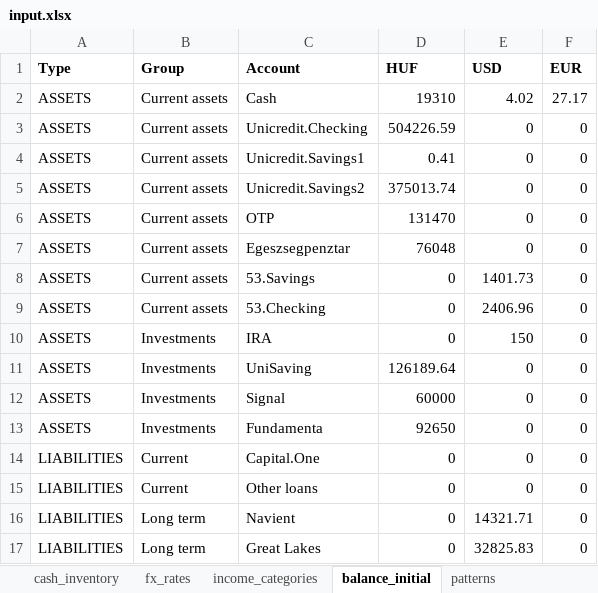
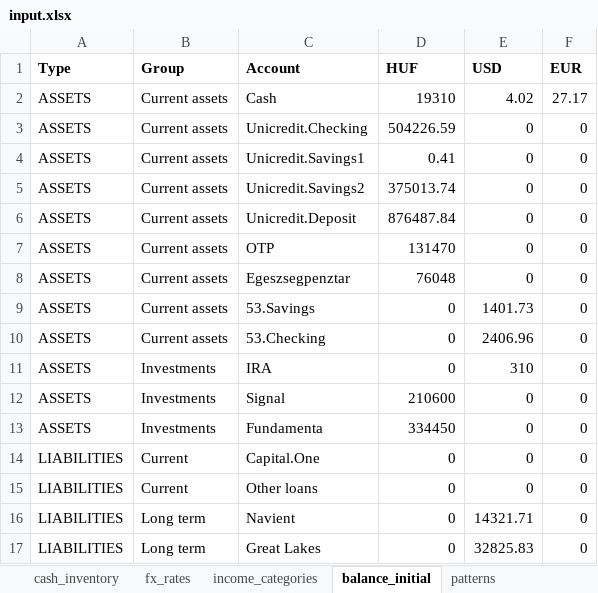
Before and after one commit to vektor8891/finance-R, an Excel workbook: input.xlsx, sheet balance_initial, drawn as a sheet; values as stored, in another font and other column widths than the file's, no borders; removed rows and columns are numbered as before the commit, all else as after; the diff names each change by its address in the sheet, - before the commit and + after, or states it on an @@ line.

```diff
--- a/input.xlsx (sheet balance_initial)
+++ b/input.xlsx (sheet balance_initial)
+row 6: ASSETS | Current assets | Unicredit.Deposit | 876487.84 | 0 | 0
-E11 (USD): 150
+E11 (USD): 310
-row 11: ASSETS | Investments | UniSaving | 126189.64 | 0 | 0
-D12 (HUF): 60000
+D12 (HUF): 210600
-D13 (HUF): 92650
+D13 (HUF): 334450
```
Also changed, not shown: sheet income_categories, sheet patterns, sheet balance_monthly, 7 other files.
